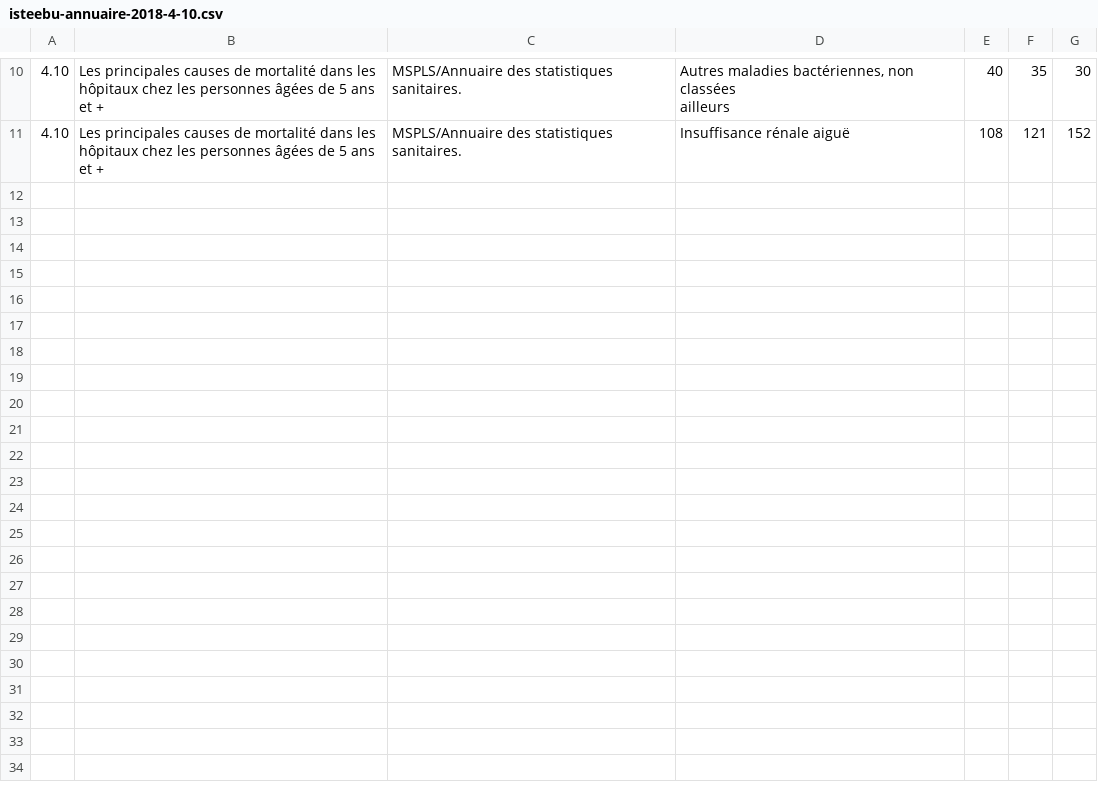
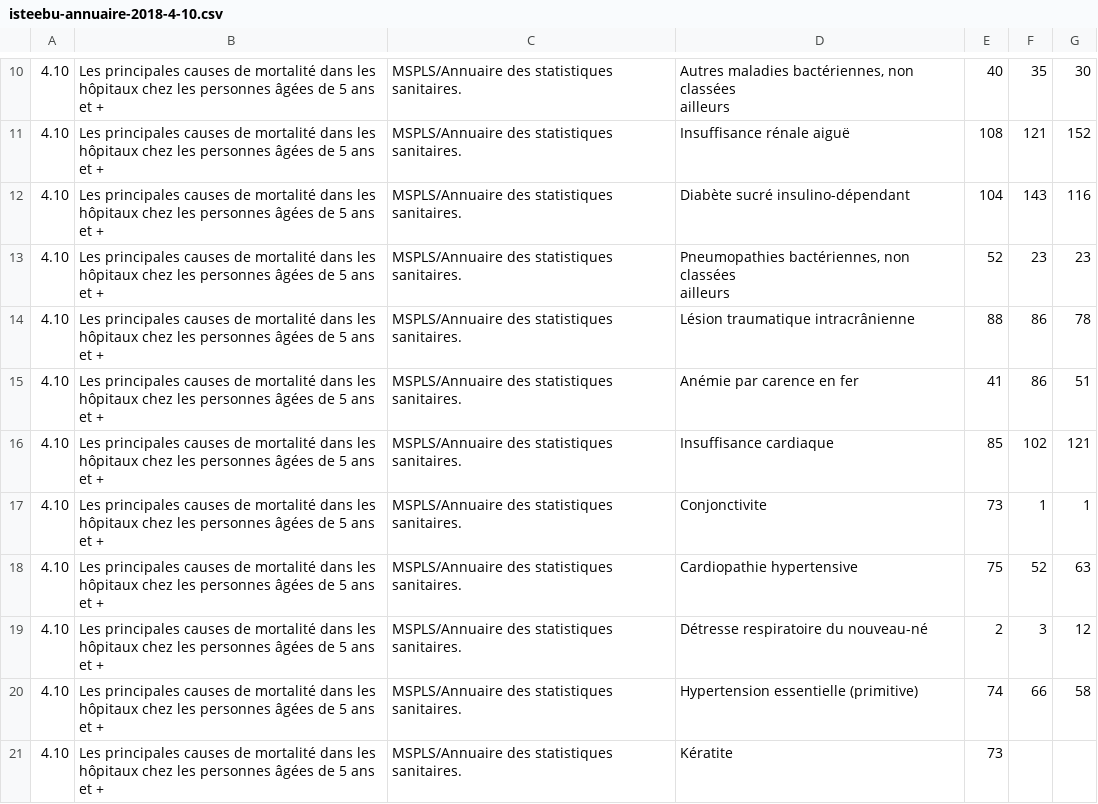
Before and after one commit to burundiarxiv/datasets, a CSV file: isteebu/isteebu-annuaire-2018-4-10.csv, drawn as a sheet; only a part is shown, gaps mark what is left out; ↵ is a line break in a cell; the diff covers the shown part only; the diff names each change by its address in the sheet, - before the commit and + after, or states it on an @@ line.

```diff
--- a/isteebu/isteebu-annuaire-2018-4-10.csv
+++ b/isteebu/isteebu-annuaire-2018-4-10.csv
+row 12: 4.10 | Les principales causes de mortalité dans les hôpitaux chez les personnes âgées de 5 ans et + | MSPLS/Annuaire des statistiques sanitaires. | Diabète sucré insulino-dépendant | 104 | 143 | 116
+row 13: 4.10 | Les principales causes de mortalité dans les hôpitaux chez les personnes âgées de 5 ans et + | MSPLS/Annuaire des statistiques sanitaires. | Pneumopathies bactériennes, non classées ↵ ailleurs | 52 | 23 | 23
+row 14: 4.10 | Les principales causes de mortalité dans les hôpitaux chez les personnes âgées de 5 ans et + | MSPLS/Annuaire des statistiques sanitaires. | Lésion traumatique intracrânienne | 88 | 86 | 78
+row 15: 4.10 | Les principales causes de mortalité dans les hôpitaux chez les personnes âgées de 5 ans et + | MSPLS/Annuaire des statistiques sanitaires. | Anémie par carence en fer | 41 | 86 | 51
+row 16: 4.10 | Les principales causes de mortalité dans les hôpitaux chez les personnes âgées de 5 ans et + | MSPLS/Annuaire des statistiques sanitaires. | Insuffisance cardiaque | 85 | 102 | 121
+row 17: 4.10 | Les principales causes de mortalité dans les hôpitaux chez les personnes âgées de 5 ans et + | MSPLS/Annuaire des statistiques sanitaires. | Conjonctivite | 73 | 1 | 1
+row 18: 4.10 | Les principales causes de mortalité dans les hôpitaux chez les personnes âgées de 5 ans et + | MSPLS/Annuaire des statistiques sanitaires. | Cardiopathie hypertensive | 75 | 52 | 63
+row 19: 4.10 | Les principales causes de mortalité dans les hôpitaux chez les personnes âgées de 5 ans et + | MSPLS/Annuaire des statistiques sanitaires. | Détresse respiratoire du nouveau-né | 2 | 3 | 12
+row 20: 4.10 | Les principales causes de mortalité dans les hôpitaux chez les personnes âgées de 5 ans et + | MSPLS/Annuaire des statistiques sanitaires. | Hypertension essentielle (primitive) | 74 | 66 | 58
+row 21: 4.10 | Les principales causes de mortalité dans les hôpitaux chez les personnes âgées de 5 ans et + | MSPLS/Annuaire des statistiques sanitaires. | Kératite | 73
```
Also changed, not shown: 9 added rows elsewhere in this file, isteebu/isteebu-annuaire-2018-3-02.csv, isteebu/isteebu-annuaire-2018-3-03.csv, 30 other files.
